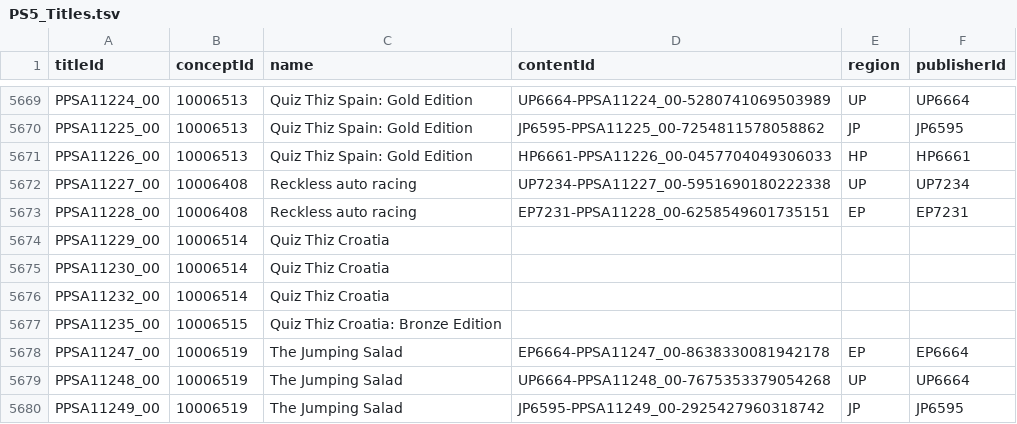
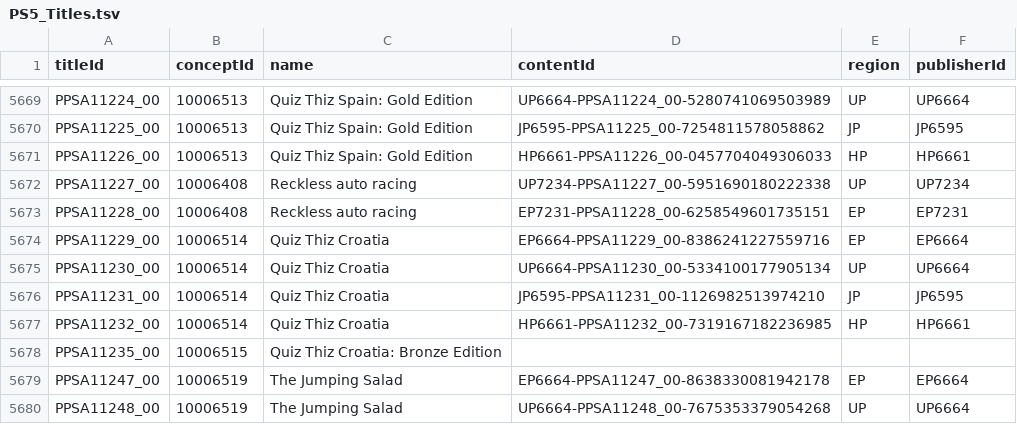
Before and after one commit to andshrew/PlayStation-Titles, a TSV file: PS5_Titles.tsv, drawn as a sheet; only a part is shown, gaps mark what is left out; the shorter side is filled out with more unchanged rows.

```diff
--- a/PS5_Titles.tsv
+++ b/PS5_Titles.tsv
@@ -5673,5 +5673,6 @@ PPSA11227_00	10006408	Reckless auto racing	UP7234-PPSA11227_00-5951690180222338
 PPSA11228_00	10006408	Reckless auto racing	EP7231-PPSA11228_00-6258549601735151	EP	EP7231
-PPSA11229_00	10006514	Quiz Thiz Croatia			
-PPSA11230_00	10006514	Quiz Thiz Croatia			
-PPSA11232_00	10006514	Quiz Thiz Croatia			
+PPSA11229_00	10006514	Quiz Thiz Croatia	EP6664-PPSA11229_00-8386241227559716	EP	EP6664
+PPSA11230_00	10006514	Quiz Thiz Croatia	UP6664-PPSA11230_00-5334100177905134	UP	UP6664
+PPSA11231_00	10006514	Quiz Thiz Croatia	JP6595-PPSA11231_00-1126982513974210	JP	JP6595
+PPSA11232_00	10006514	Quiz Thiz Croatia	HP6661-PPSA11232_00-7319167182236985	HP	HP6661
 PPSA11235_00	10006515	Quiz Thiz Croatia: Bronze Edition			
```
Also changed, not shown: PS5_Titles_by_Concept.tsv, PS5_Titles_by_Name.tsv, 32 other files.
